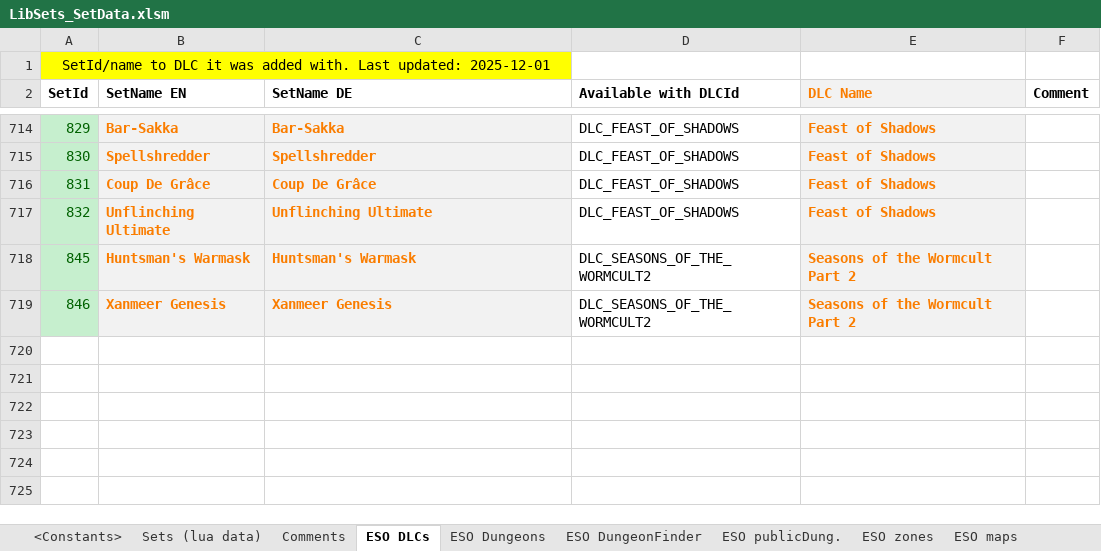
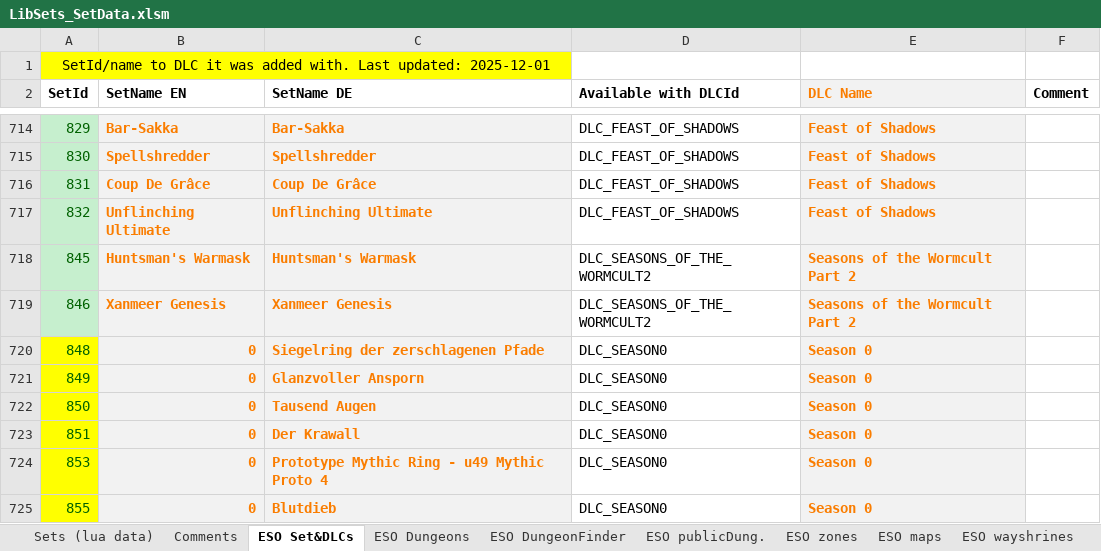
Before and after one commit to Baertram/LibSets, an Excel workbook: LibSets/Data/LibSets_SetData.xlsm, sheet ESO Set&DLCs, drawn as a sheet; only a part is shown, gaps mark what is left out; values as stored, in another font and other column widths than the file's, no borders; the diff names each change by its address in the sheet, - before the commit and + after, or states it on an @@ line.

```diff
--- a/LibSets/Data/LibSets_SetData.xlsm (sheet ESO Set&DLCs)
+++ b/LibSets/Data/LibSets_SetData.xlsm (sheet ESO Set&DLCs)
-sheet tab: ESO DLCs
+sheet tab: ESO Set&DLCs
-sheet tab: <Constants>
+row 720: 848 | 0 | Siegelring der zerschlagenen Pfade | DLC_SEASON0 | Season 0
+row 721: 849 | 0 | Glanzvoller Ansporn | DLC_SEASON0 | Season 0
+row 722: 850 | 0 | Tausend Augen | DLC_SEASON0 | Season 0
+row 723: 851 | 0 | Der Krawall | DLC_SEASON0 | Season 0
+row 724: 853 | 0 | Prototype Mythic Ring - u49 Mythic Proto 4 | DLC_SEASON0 | Season 0
+row 725: 855 | 0 | Blutdieb | DLC_SEASON0 | Season 0
```
Also changed, not shown: sheet Sets (lua data), sheet Comments, sheet ESO zones, formulas that keep their value, 15 other files.
